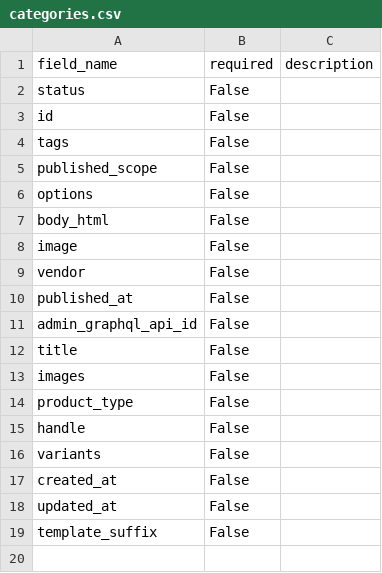
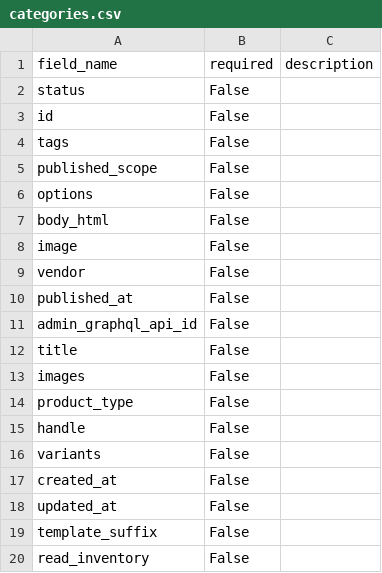
Before and after one commit to ppascall/pim, a CSV file: categories.csv, drawn as a sheet; the diff names each change by its address in the sheet, - before the commit and + after, or states it on an @@ line.

```diff
--- a/categories.csv
+++ b/categories.csv
+row 20: read_inventory | False
```
Also changed, not shown: 3 other files.
